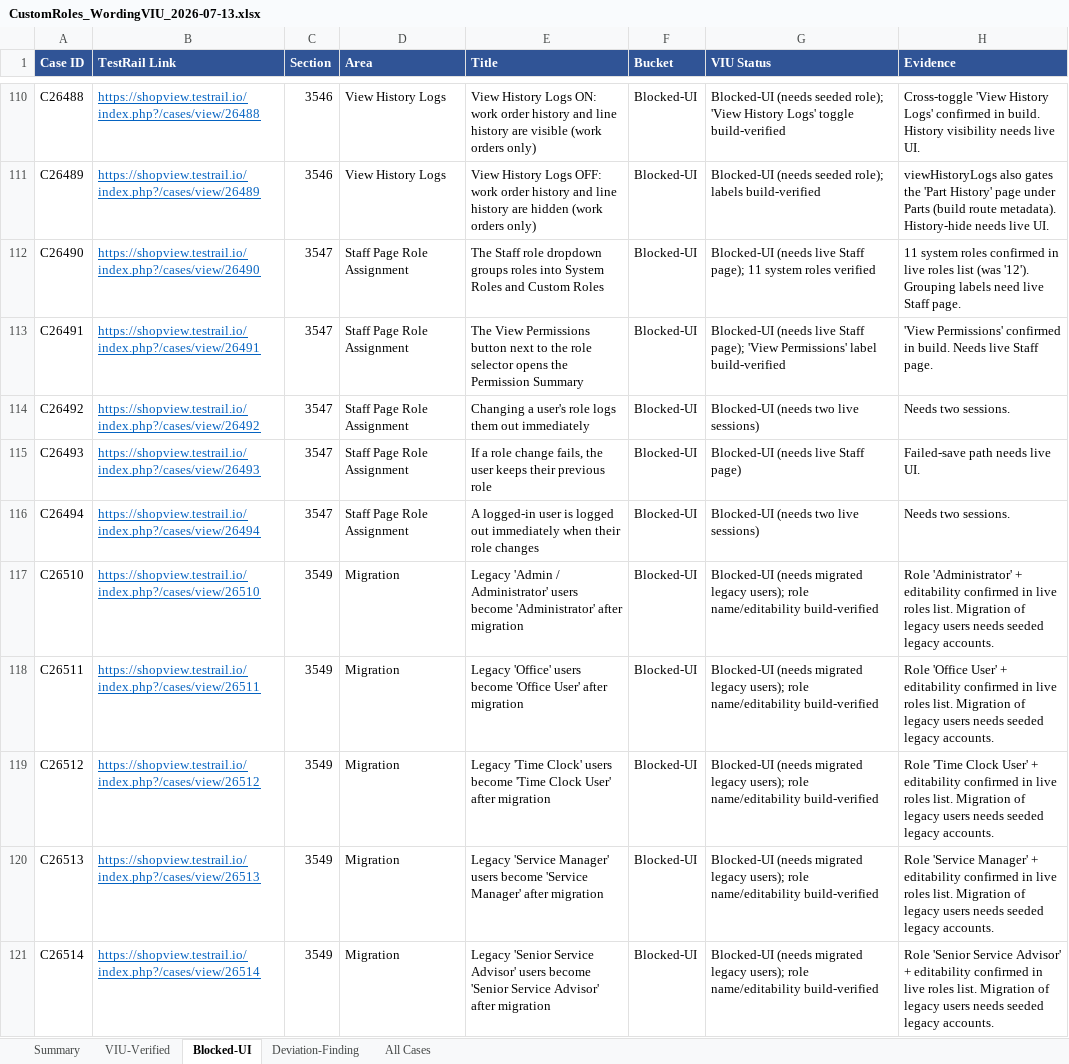
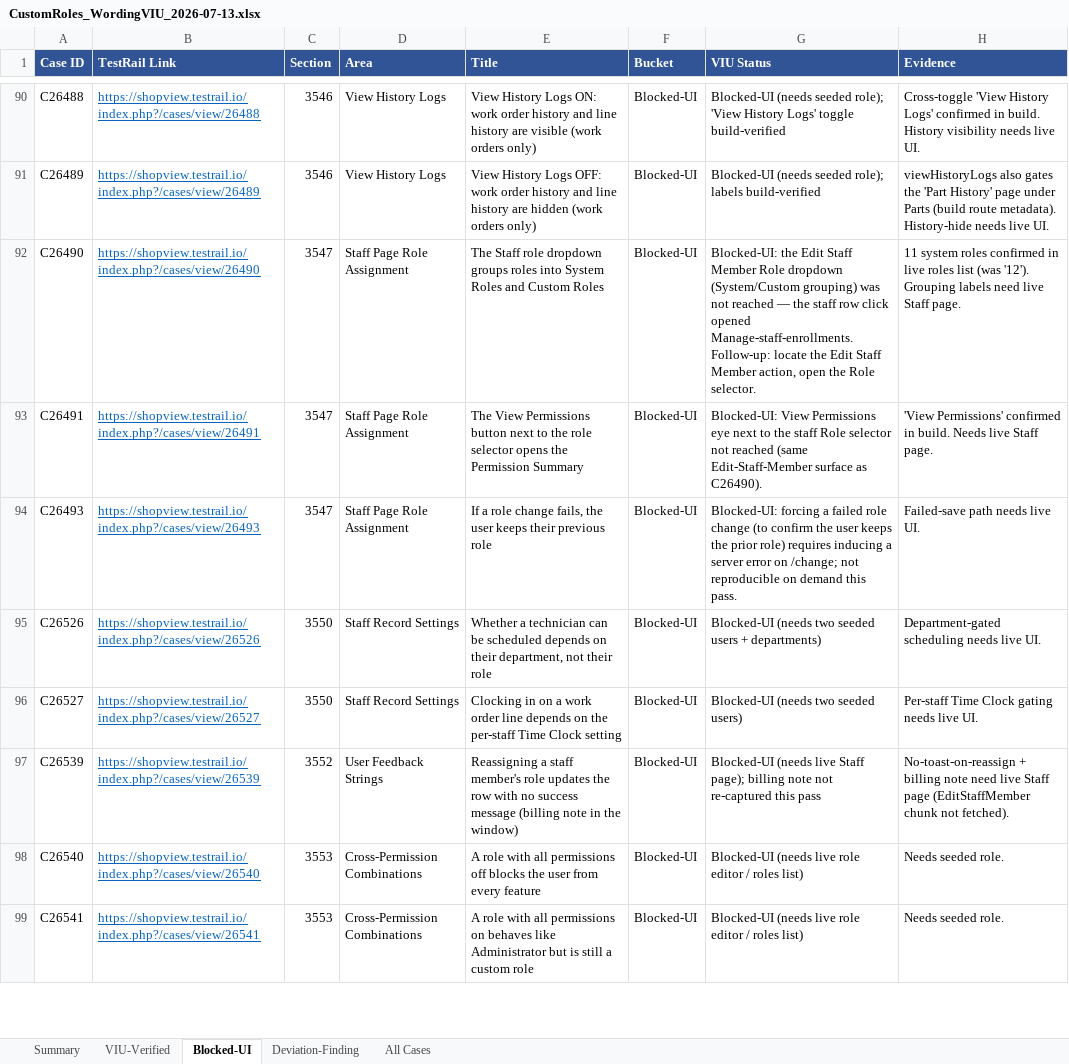
Before and after one commit to bilalmuzamil-sketch/Manual-test-Cases, an Excel workbook: build/custom-roles-run/CustomRoles_WordingVIU_2026-07-13.xlsx, sheet Blocked-UI, drawn as a sheet; only a part is shown, gaps mark what is left out; the shorter side is filled out with more unchanged rows; values as stored, in another font and other column widths than the file's, no borders; removed rows and columns are numbered as before the commit, all else as after; the diff covers the shown part only; the diff names each change by its address in the sheet, - before the commit and + after, or states it on an @@ line.

```diff
--- a/build/custom-roles-run/CustomRoles_WordingVIU_2026-07-13.xlsx (sheet Blocked-UI)
+++ b/build/custom-roles-run/CustomRoles_WordingVIU_2026-07-13.xlsx (sheet Blocked-UI)
-G92 (VIU Status): Blocked-UI (needs live Staff page); 11 system roles verified
+G92 (VIU Status): Blocked-UI: the Edit Staff Member Role dropdown (System/Custom grouping) was not reached — the staff row click opened Manage-staff-enrollments. Follow-up: locate the Edit Staff Member action, open the Role selector.
-G93 (VIU Status): Blocked-UI (needs live Staff page); 'View Permissions' label build-verified
+G93 (VIU Status): Blocked-UI: View Permissions eye next to the staff Role selector not reached (same Edit-Staff-Member surface as C26490).
-row 114: C26492 | https://shopview.testrail.io/index.php?/cases/view/26492 | 3547 | Staff Page Role Assignment | Changing a user's role logs them out immediately | Blocked-UI | Blocked-UI (needs two live sessions) | Needs two sessions.
-G94 (VIU Status): Blocked-UI (needs live Staff page)
+G94 (VIU Status): Blocked-UI: forcing a failed role change (to confirm the user keeps the prior role) requires inducing a server error on /change; not reproducible on demand this pass.
-row 116: C26494 | https://shopview.testrail.io/index.php?/cases/view/26494 | 3547 | Staff Page Role Assignment | A logged-in user is logged out immediately when their role changes | Blocked-UI | Blocked-UI (needs two live sessions) | Needs two sessions.
-row 117: C26510 | https://shopview.testrail.io/index.php?/cases/view/26510 | 3549 | Migration | Legacy 'Admin / Administrator' users become 'Administrator' after migration | Blocked-UI | Blocked-UI (needs migrated legacy users); role name/editability build-verified | Role 'Administrator' + editability confirmed in live roles list. Migration of legacy users needs seeded legacy accounts.
-row 118: C26511 | https://shopview.testrail.io/index.php?/cases/view/26511 | 3549 | Migration | Legacy 'Office' users become 'Office User' after migration | Blocked-UI | Blocked-UI (needs migrated legacy users); role name/editability build-verified | Role 'Office User' + editability confirmed in live roles list. Migration of legacy users needs seeded legacy accounts.
-row 119: C26512 | https://shopview.testrail.io/index.php?/cases/view/26512 | 3549 | Migration | Legacy 'Time Clock' users become 'Time Clock User' after migration | Blocked-UI | Blocked-UI (needs migrated legacy users); role name/editability build-verified | Role 'Time Clock User' + editability confirmed in live roles list. Migration of legacy users needs seeded legacy accounts.
-row 120: C26513 | https://shopview.testrail.io/index.php?/cases/view/26513 | 3549 | Migration | Legacy 'Service Manager' users become 'Service Manager' after migration | Blocked-UI | Blocked-UI (needs migrated legacy users); role name/editability build-verified | Role 'Service Manager' + editability confirmed in live roles list. Migration of legacy users needs seeded legacy accounts.
-row 121: C26514 | https://shopview.testrail.io/index.php?/cases/view/26514 | 3549 | Migration | Legacy 'Senior Service Advisor' users become 'Senior Service Advisor' after migration | Blocked-UI | Blocked-UI (needs migrated legacy users); role name/editability build-verified | Role 'Senior Service Advisor' + editability confirmed in live roles list. Migration of legacy users needs seeded legacy accounts.
```
Also changed, not shown: 29 removed rows and 8 edited cells elsewhere in this sheet, sheet VIU-Verified, sheet All Cases, sheet Summary, sheet Deviation-Finding, 3 other files.
